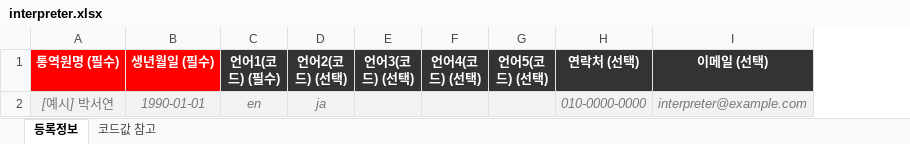
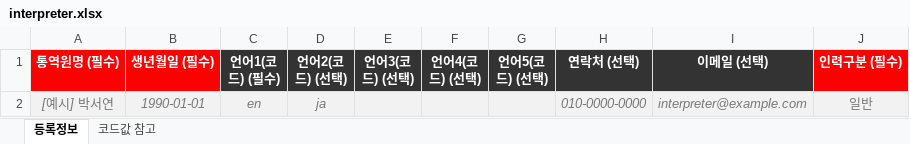
Before and after one commit to with-demo/html, an Excel workbook: gfair_cs/assets/templates/interpreter.xlsx, sheet 등록정보, drawn as a sheet; values as stored, in another font and other column widths than the file's, no borders; the diff names each change by its address in the sheet, - before the commit and + after, or states it on an @@ line.

Commit message:
통역원 업로드: 인력구분 필수 양식과 반영 추가

```diff
--- a/gfair_cs/assets/templates/interpreter.xlsx (sheet 등록정보)
+++ b/gfair_cs/assets/templates/interpreter.xlsx (sheet 등록정보)
+column J (인력구분 (필수)), row 2: 일반
```
Also changed, not shown: 7 other files.
